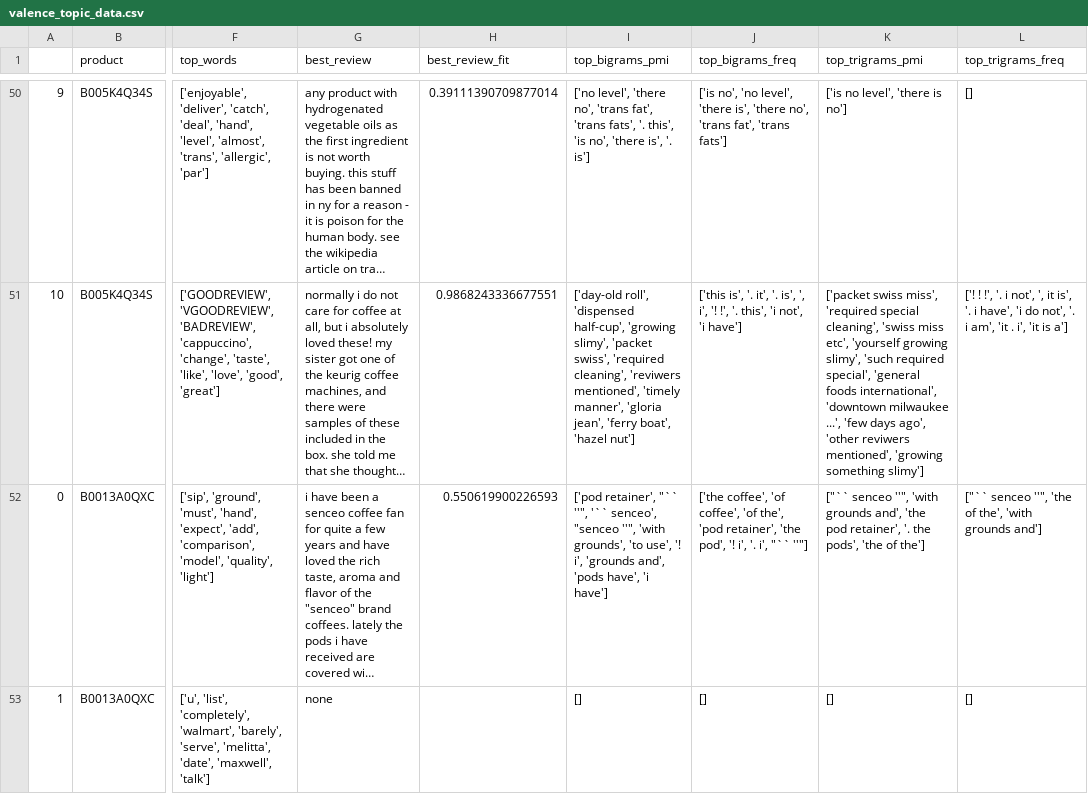
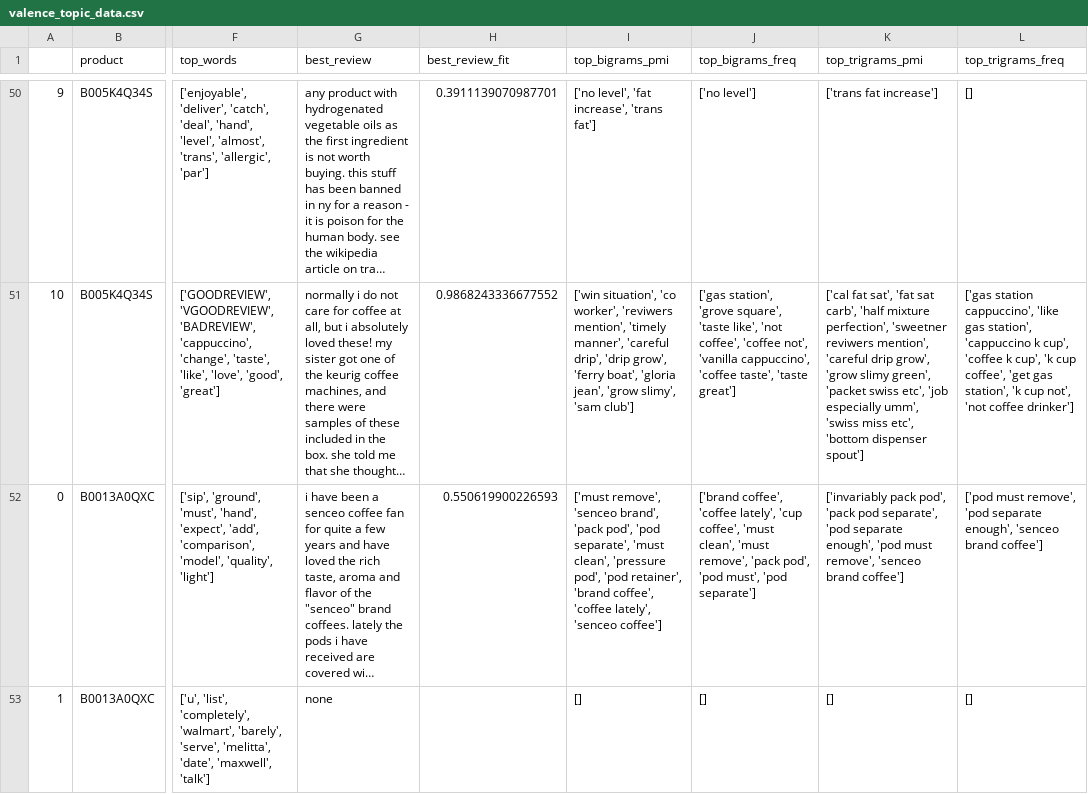
Before and after one commit to hannahmoran/topic-modeling-amazon-reviews, a CSV file: data/processed/valence_topic_data.csv, drawn as a sheet; only a part is shown, gaps mark what is left out; long unchanged cells end in …; the diff covers the shown part only; the diff names each change by its address in the sheet, - before the commit and + after, or states it on an @@ line.

Commit message:
update bigram source text to clean_vanilla_x vs raw clean_review

```diff
--- a/data/processed/valence_topic_data.csv
+++ b/data/processed/valence_topic_data.csv
-H50 (best_review_fit): 0.39111390709877014
+H50 (best_review_fit): 0.3911139070987701
-I50 (top_bigrams_pmi): ['no level', 'there no', 'trans fat', 'trans fats', '. this', 'is no', 'there is', '. is']
+I50 (top_bigrams_pmi): ['no level', 'fat increase', 'trans fat']
-J50 (top_bigrams_freq): ['is no', 'no level', 'there is', 'there no', 'trans fat', 'trans fats']
+J50 (top_bigrams_freq): ['no level']
-K50 (top_trigrams_pmi): ['is no level', 'there is no']
+K50 (top_trigrams_pmi): ['trans fat increase']
-H51 (best_review_fit): 0.9868243336677551
+H51 (best_review_fit): 0.9868243336677552
-I51 (top_bigrams_pmi): ['day-old roll', 'dispensed half-cup', 'growing slimy', 'packet swiss', 'required cleaning', 'reviwers mentioned', 'timely manner', 'gloria jean', 'ferry boat', 'hazel nut']
+I51 (top_bigrams_pmi): ['win situation', 'co worker', 'reviwers mention', 'timely manner', 'careful drip', 'drip grow', 'ferry boat', 'gloria jean', 'grow slimy', 'sam club']
-J51 (top_bigrams_freq): ['this is', '. it', '. is', ', i', '! !', '. this', 'i not', 'i have']
+J51 (top_bigrams_freq): ['gas station', 'grove square', 'taste like', 'not coffee', 'coffee not', 'vanilla cappuccino', 'coffee taste', 'taste great']
-K51 (top_trigrams_pmi): ['packet swiss miss', 'required special cleaning', 'swiss miss etc', 'yourself growing slimy', 'such required special', 'general foods international', 'downtown milwaukee ...', 'few days ago', 'other reviwers mentioned', 'growing something slimy']
+K51 (top_trigrams_pmi): ['cal fat sat', 'fat sat carb', 'half mixture perfection', 'sweetner reviwers mention', 'careful drip grow', 'grow slimy green', 'packet swiss etc', 'job especially umm', 'swiss miss etc', 'bottom dispenser spout']
-L51 (top_trigrams_freq): ['! ! !', '. i not', ', it is', '. i have', 'i do not', '. i am', 'it . i', 'it is a']
+L51 (top_trigrams_freq): ['gas station cappuccino', 'like gas station', 'cappuccino k cup', 'coffee k cup', 'k cup coffee', 'get gas station', 'k cup not', 'not coffee drinker']
-I52 (top_bigrams_pmi): ['pod retainer', "`` ''", '`` senceo', "senceo ''", 'with grounds', 'to use', '! i', 'grounds and', 'pods have', 'i have']
+I52 (top_bigrams_pmi): ['must remove', 'senceo brand', 'pack pod', 'pod separate', 'must clean', 'pressure pod', 'pod retainer', 'brand coffee', 'coffee lately', 'senceo coffee']
-J52 (top_bigrams_freq): ['the coffee', 'of coffee', 'of the', 'pod retainer', 'the pod', '! i', '. i', "`` ''"]
+J52 (top_bigrams_freq): ['brand coffee', 'coffee lately', 'cup coffee', 'must clean', 'must remove', 'pack pod', 'pod must', 'pod separate']
-K52 (top_trigrams_pmi): ["`` senceo ''", 'with grounds and', 'the pod retainer', '. the pods', 'the of the']
+K52 (top_trigrams_pmi): ['invariably pack pod', 'pack pod separate', 'pod separate enough', 'pod must remove', 'senceo brand coffee']
-L52 (top_trigrams_freq): ["`` senceo ''", 'the of the', 'with grounds and']
+L52 (top_trigrams_freq): ['pod must remove', 'pod separate enough', 'senceo brand coffee']
```
Also changed, not shown: 169 edited cells elsewhere in this file, data/processed/coded_topic_data.csv, data/processed/vanilla_topic_data.csv, 2 other files.
